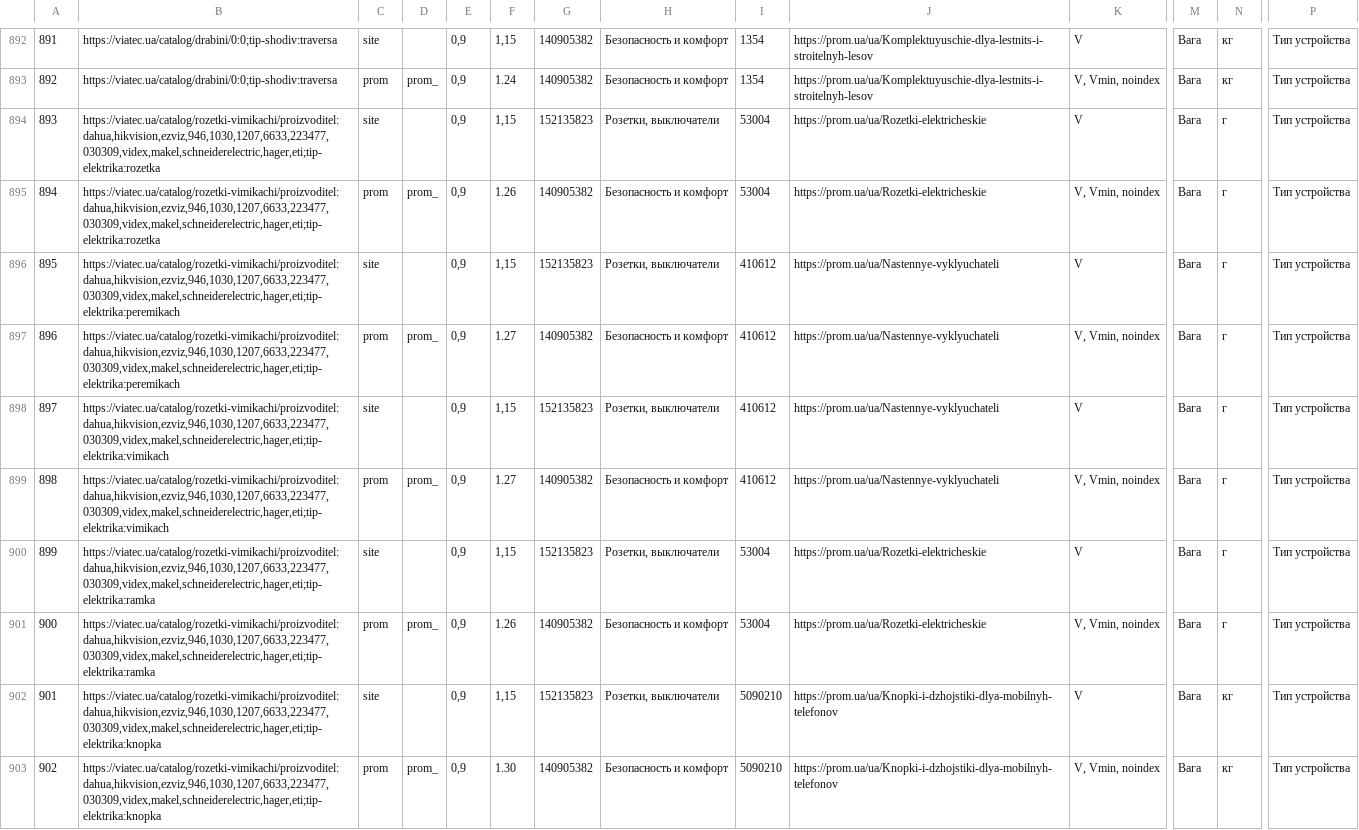
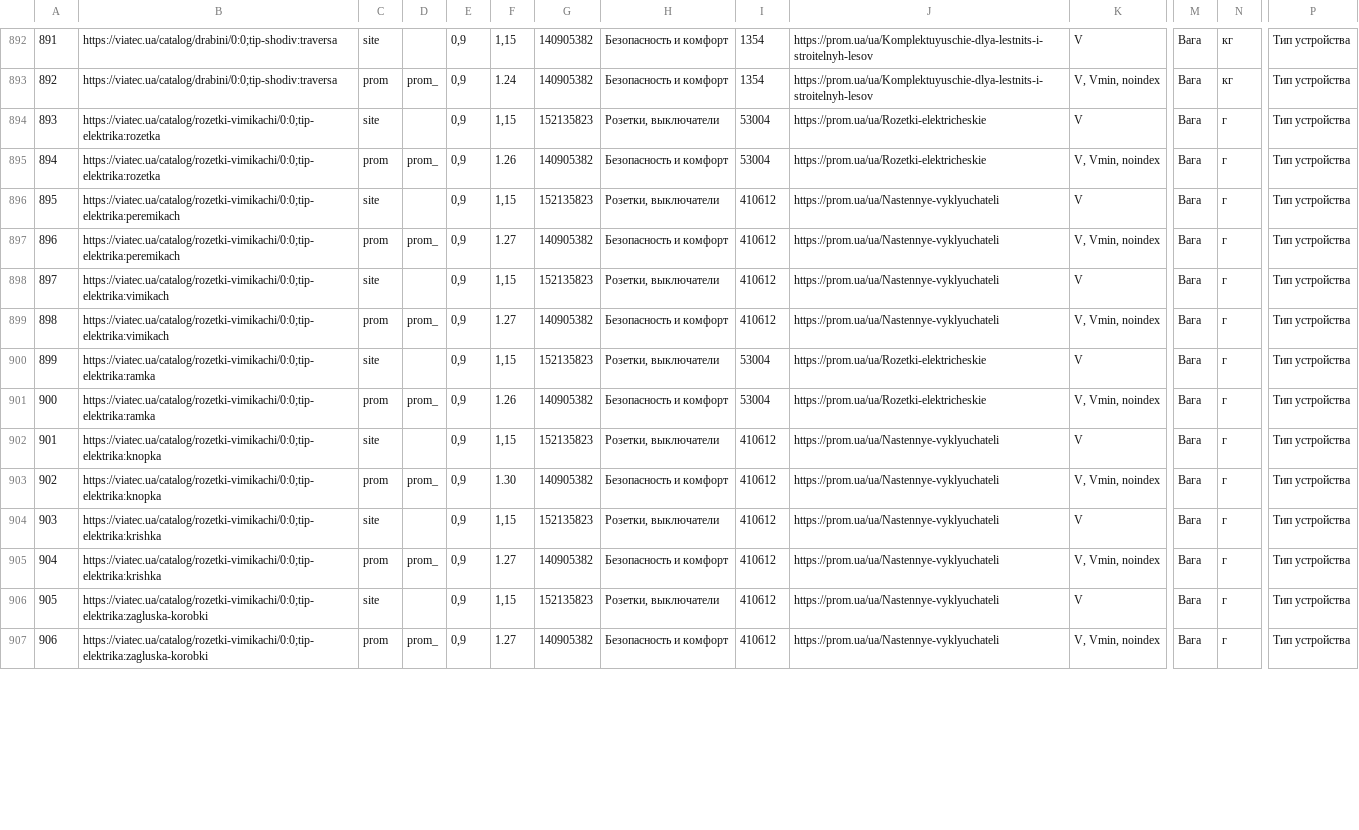
Before and after one commit to oniks98/price-feed-pipeline, a CSV file: data/viatec/viatec_category.csv, drawn as a sheet; only a part is shown, gaps mark what is left out; rows hold the shown columns only; the diff covers the shown part only; the diff names each change by its address in the sheet, - before the commit and + after, or states it on an @@ line.

```diff
--- a/data/viatec/viatec_category.csv
+++ b/data/viatec/viatec_category.csv
-B894:B895: https://viatec.ua/catalog/rozetki-vimikachi/proizvoditel:dahua,hikvision,ezviz,946,1030,1207,6633,223477,030309,videx,makel,schneiderelectric,hager,eti;tip-elektrika:rozetka
+B894:B895: https://viatec.ua/catalog/rozetki-vimikachi/0:0;tip-elektrika:rozetka
-B896:B897: https://viatec.ua/catalog/rozetki-vimikachi/proizvoditel:dahua,hikvision,ezviz,946,1030,1207,6633,223477,030309,videx,makel,schneiderelectric,hager,eti;tip-elektrika:peremikach
+B896:B897: https://viatec.ua/catalog/rozetki-vimikachi/0:0;tip-elektrika:peremikach
-B898:B899: https://viatec.ua/catalog/rozetki-vimikachi/proizvoditel:dahua,hikvision,ezviz,946,1030,1207,6633,223477,030309,videx,makel,schneiderelectric,hager,eti;tip-elektrika:vimikach
+B898:B899: https://viatec.ua/catalog/rozetki-vimikachi/0:0;tip-elektrika:vimikach
-B900:B901: https://viatec.ua/catalog/rozetki-vimikachi/proizvoditel:dahua,hikvision,ezviz,946,1030,1207,6633,223477,030309,videx,makel,schneiderelectric,hager,eti;tip-elektrika:ramka
+B900:B901: https://viatec.ua/catalog/rozetki-vimikachi/0:0;tip-elektrika:ramka
-B902:B903: https://viatec.ua/catalog/rozetki-vimikachi/proizvoditel:dahua,hikvision,ezviz,946,1030,1207,6633,223477,030309,videx,makel,schneiderelectric,hager,eti;tip-elektrika:knopka
+B902:B903: https://viatec.ua/catalog/rozetki-vimikachi/0:0;tip-elektrika:knopka
-I902:I903: 5090210
+I902:I903: 410612
-J902:J903: https://prom.ua/ua/Knopki-i-dzhojstiki-dlya-mobilnyh-telefonov
+J902:J903: https://prom.ua/ua/Nastennye-vyklyuchateli
-N902:N903: кг
+N902:N903: г
+row 904: 903 | https://viatec.ua/catalog/rozetki-vimikachi/0:0;tip-elektrika:krishka | site |  | 0,9 | 1,15 | 152135823 | Розетки, выключатели | 410612 | https://prom.ua/ua/Nastennye-vyklyuchateli | V | Вага | г | Тип устройства
+row 905: 904 | https://viatec.ua/catalog/rozetki-vimikachi/0:0;tip-elektrika:krishka | prom | prom_ | 0,9 | 1.27 | 140905382 | Безопасность и комфорт | 410612 | https://prom.ua/ua/Nastennye-vyklyuchateli | V, Vmin, noindex | Вага | г | Тип устройства
+row 906: 905 | https://viatec.ua/catalog/rozetki-vimikachi/0:0;tip-elektrika:zagluska-korobki | site |  | 0,9 | 1,15 | 152135823 | Розетки, выключатели | 410612 | https://prom.ua/ua/Nastennye-vyklyuchateli | V | Вага | г | Тип устройства
+row 907: 906 | https://viatec.ua/catalog/rozetki-vimikachi/0:0;tip-elektrika:zagluska-korobki | prom | prom_ | 0,9 | 1.27 | 140905382 | Безопасность и комфорт | 410612 | https://prom.ua/ua/Nastennye-vyklyuchateli | V, Vmin, noindex | Вага | г | Тип устройства
```
Also changed, not shown: 24 edited cells and row numbers in column A elsewhere in this file, data/viatec/viatec_keywords.csv.
